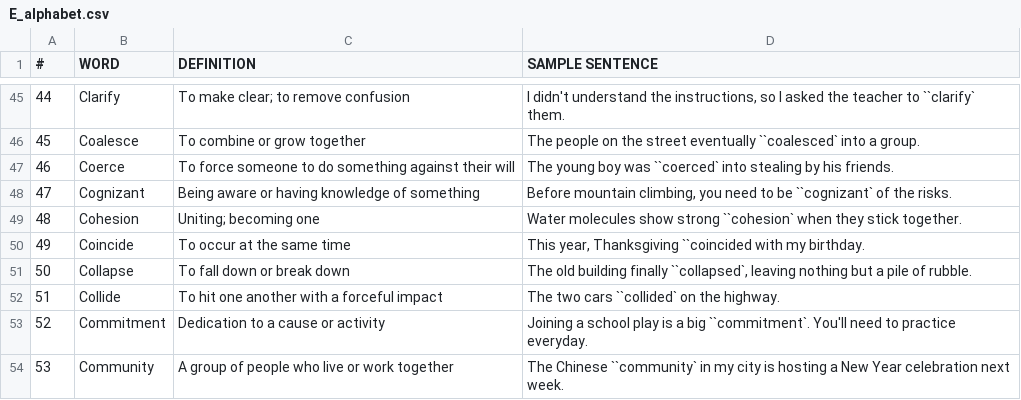
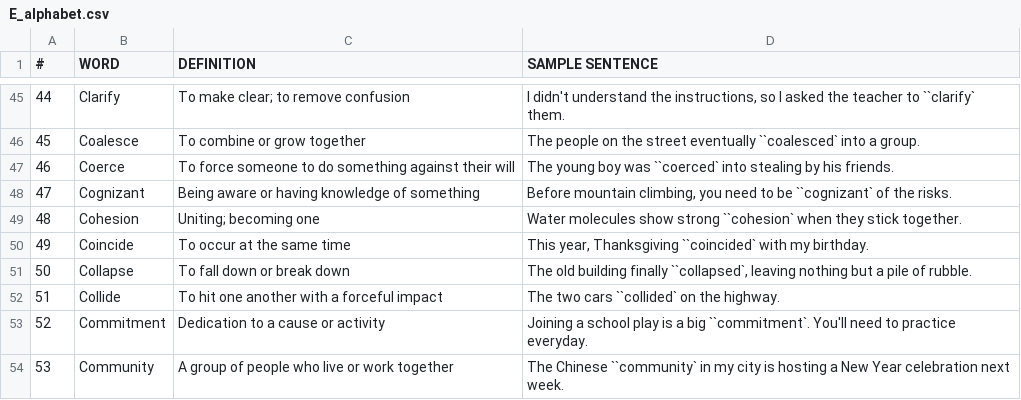
Before and after one commit to Yee172/AlphabetQs, a CSV file: Lib/E_alphabet.csv, drawn as a sheet; only a part is shown, gaps mark what is left out.

```diff
--- a/Lib/E_alphabet.csv
+++ b/Lib/E_alphabet.csv
@@ -49,3 +49,3 @@
 48,Cohesion,"Uniting; becoming one","Water molecules show strong ``cohesion` when they stick together."
-49,Coincide,"To occur at the same time","This year, Thanksgiving ``coincided with my birthday."
+49,Coincide,"To occur at the same time","This year, Thanksgiving ``coincided` with my birthday."
 50,Collapse,"To fall down or break down","The old building finally ``collapsed`, leaving nothing but a pile of rubble."
```
Also changed, not shown: 3 other files.
